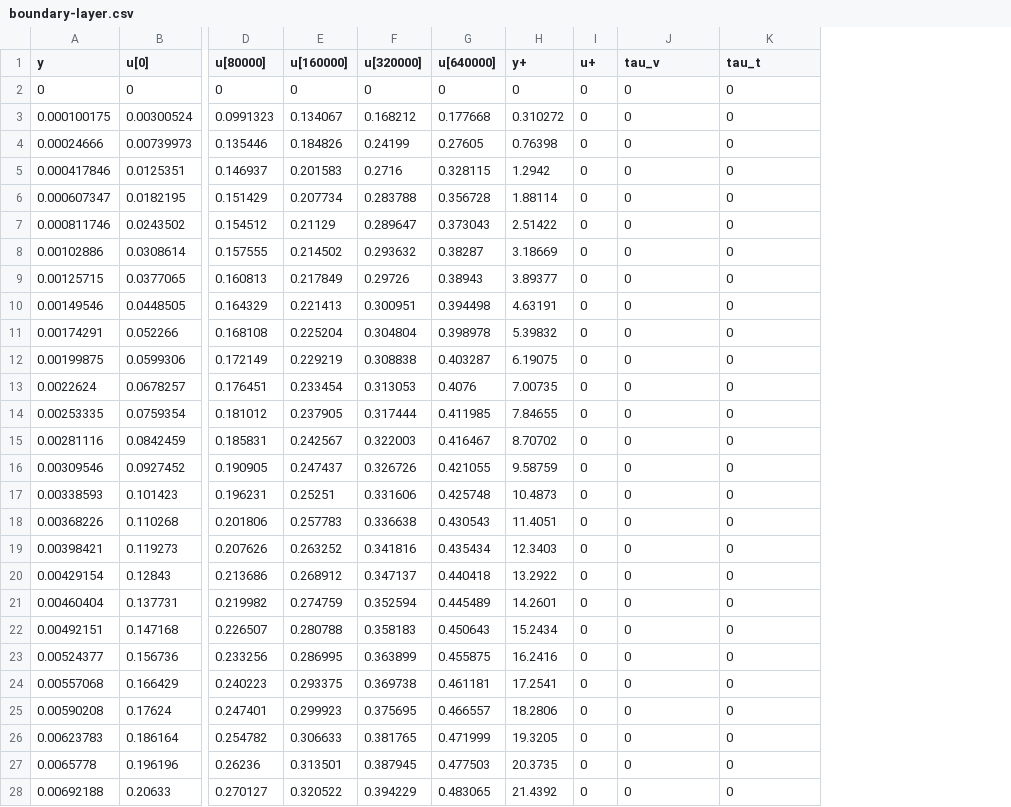
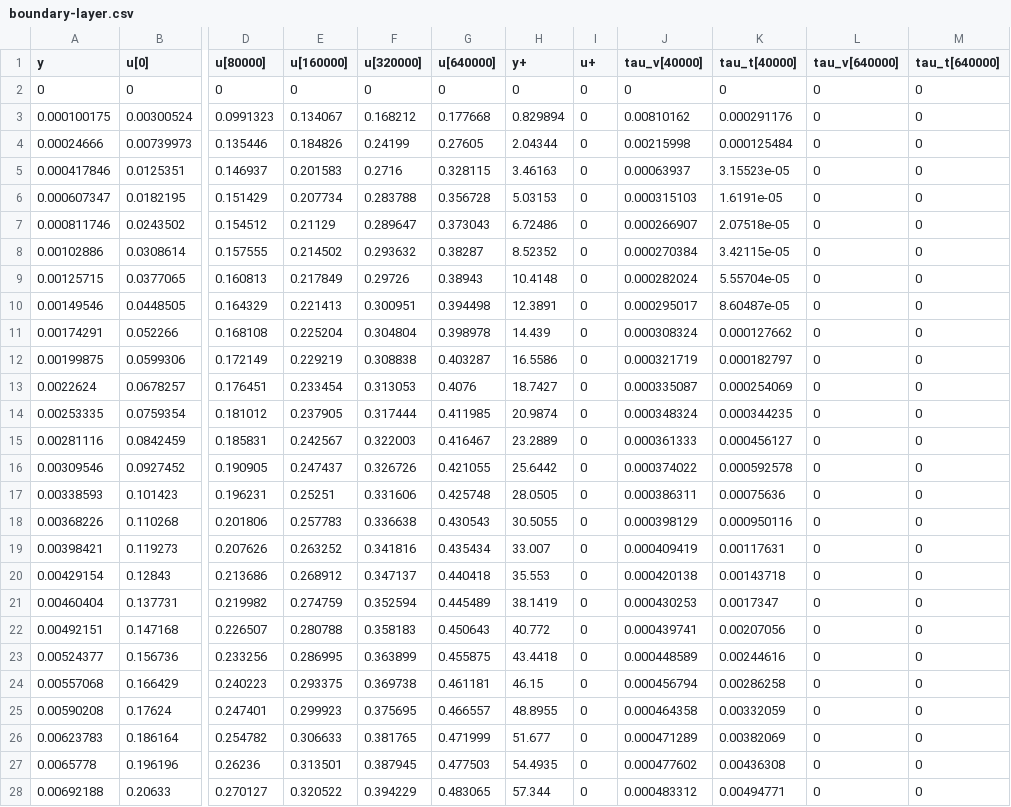
Before and after one commit to OskysWork/potential-boundary-solver, a CSV file: boundary/boundary-layer.csv, drawn as a sheet; only a part is shown, gaps mark what is left out; addresses are those after the commit; the diff covers the shown part only; the diff names each change by its address in the sheet, - before the commit and + after, or states it on an @@ line.

```diff
--- a/boundary/boundary-layer.csv
+++ b/boundary/boundary-layer.csv
+column J (tau_v[40000]), rows 2-28: 0 | 0.00810162 | 0.00215998 | 0.00063937 | 0.000315103 | 0.000266907 | 0.000270384 | 0.000282024 | 0.000295017 | 0.000308324 | 0.000321719 | 0.000335087 | 0.000348324 | 0.000361333 | 0.000374022 | 0.000386311 | 0.000398129 | 0.000409419 | 0.000420138 | 0.000430253 | 0.000439741 | 0.000448589 | 0.000456794 | 0.000464358 | 0.000471289 | 0.000477602 | 0.000483312
+column K (tau_t[40000]), rows 2-28: 0 | 0.000291176 | 0.000125484 | 3.15523e-05 | 1.6191e-05 | 2.07518e-05 | 3.42115e-05 | 5.55704e-05 | 8.60487e-05 | 0.000127662 | 0.000182797 | 0.000254069 | 0.000344235 | 0.000456127 | 0.000592578 | 0.00075636 | 0.000950116 | 0.00117631 | 0.00143718 | 0.0017347 | 0.00207056 | 0.00244616 | 0.00286258 | 0.00332059 | 0.00382069 | 0.00436308 | 0.00494771
-L1: tau_v
+L1: tau_v[640000]
-M1: tau_t
+M1: tau_t[640000]
-H3 (y+): 0.310272
+H3 (y+): 0.829894
-H4 (y+): 0.76398
+H4 (y+): 2.04344
-H5 (y+): 1.2942
+H5 (y+): 3.46163
-H6 (y+): 1.88114
+H6 (y+): 5.03153
-H7 (y+): 2.51422
+H7 (y+): 6.72486
-H8 (y+): 3.18669
+H8 (y+): 8.52352
-H9 (y+): 3.89377
+H9 (y+): 10.4148
-H10 (y+): 4.63191
+H10 (y+): 12.3891
-H11 (y+): 5.39832
+H11 (y+): 14.439
-H12 (y+): 6.19075
+H12 (y+): 16.5586
-H13 (y+): 7.00735
+H13 (y+): 18.7427
-H14 (y+): 7.84655
+H14 (y+): 20.9874
-H15 (y+): 8.70702
+H15 (y+): 23.2889
-H16 (y+): 9.58759
+H16 (y+): 25.6442
-H17 (y+): 10.4873
+H17 (y+): 28.0505
-H18 (y+): 11.4051
+H18 (y+): 30.5055
-H19 (y+): 12.3403
+H19 (y+): 33.007
-H20 (y+): 13.2922
+H20 (y+): 35.553
-H21 (y+): 14.2601
+H21 (y+): 38.1419
-H22 (y+): 15.2434
+H22 (y+): 40.772
-H23 (y+): 16.2416
+H23 (y+): 43.4418
-H24 (y+): 17.2541
+H24 (y+): 46.15
-H25 (y+): 18.2806
+H25 (y+): 48.8955
-H26 (y+): 19.3205
+H26 (y+): 51.677
-H27 (y+): 20.3735
+H27 (y+): 54.4935
-H28 (y+): 21.4392
+H28 (y+): 57.344
```
Also changed, not shown: 93 edited cells elsewhere in this file, 4 other files.
